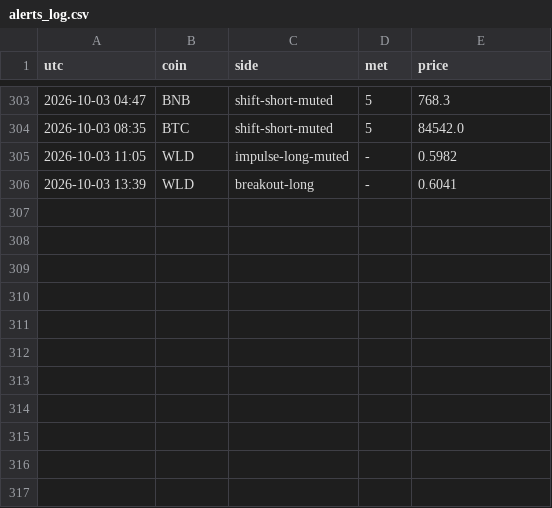
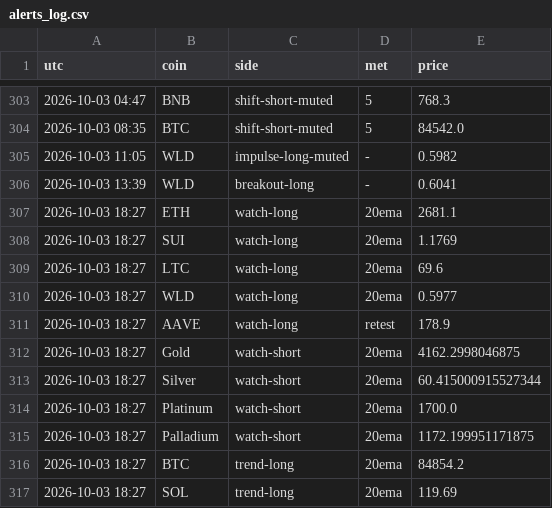
Before and after one commit to pleeb756/Setup-grader-alerts-, a CSV file: alerts_log.csv, drawn as a sheet; only a part is shown, gaps mark what is left out; the diff names each change by its address in the sheet, - before the commit and + after, or states it on an @@ line.

Commit message:
Update alert state

```diff
--- a/alerts_log.csv
+++ b/alerts_log.csv
+row 307: 2026-10-03 18:27 | ETH | watch-long | 20ema | 2681.1
+row 308: 2026-10-03 18:27 | SUI | watch-long | 20ema | 1.1769
+row 309: 2026-10-03 18:27 | LTC | watch-long | 20ema | 69.6
+row 310: 2026-10-03 18:27 | WLD | watch-long | 20ema | 0.5977
+row 311: 2026-10-03 18:27 | AAVE | watch-long | retest | 178.9
+row 312: 2026-10-03 18:27 | Gold | watch-short | 20ema | 4162.2998046875
+row 313: 2026-10-03 18:27 | Silver | watch-short | 20ema | 60.415000915527344
+row 314: 2026-10-03 18:27 | Platinum | watch-short | 20ema | 1700.0
+row 315: 2026-10-03 18:27 | Palladium | watch-short | 20ema | 1172.199951171875
+row 316: 2026-10-03 18:27 | BTC | trend-long | 20ema | 84854.2
+row 317: 2026-10-03 18:27 | SOL | trend-long | 20ema | 119.69
```
Also changed, not shown: 4 other files.
